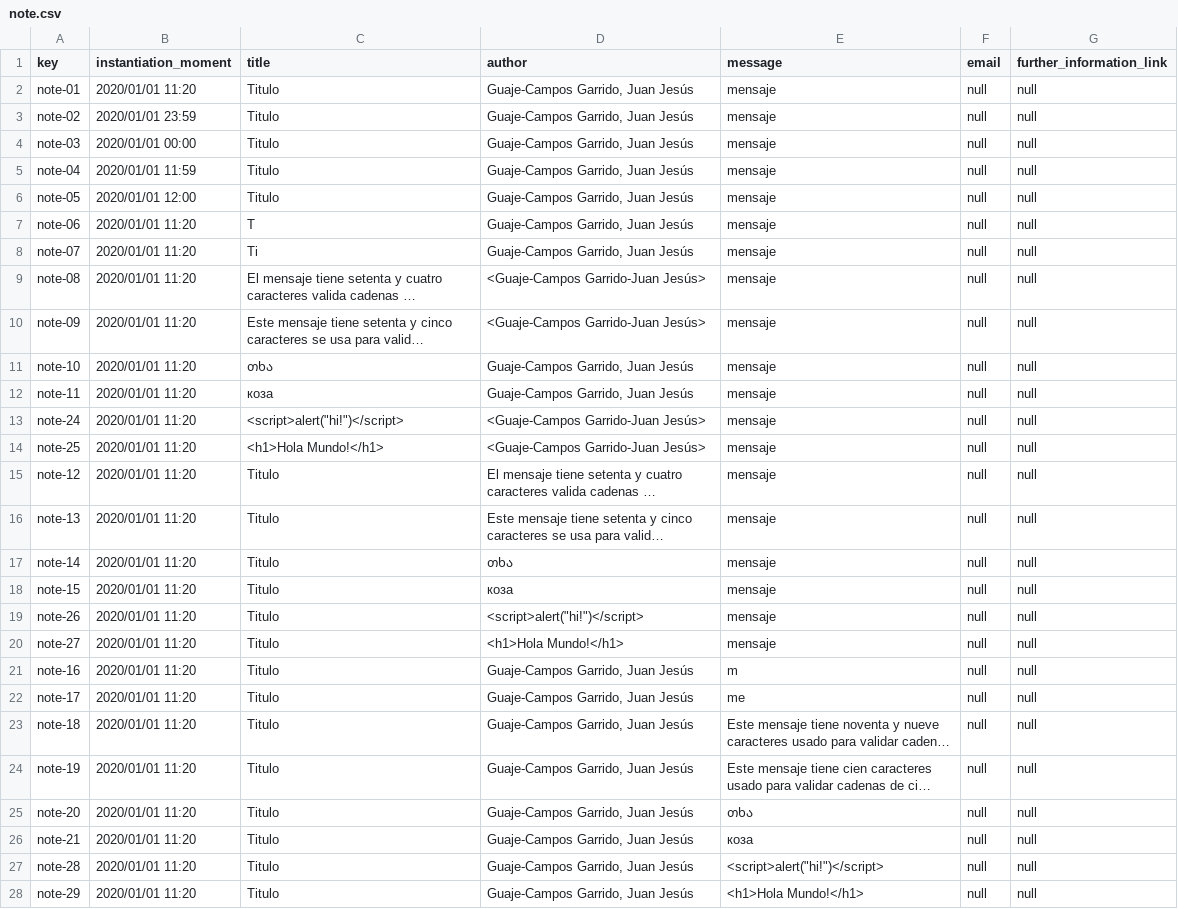
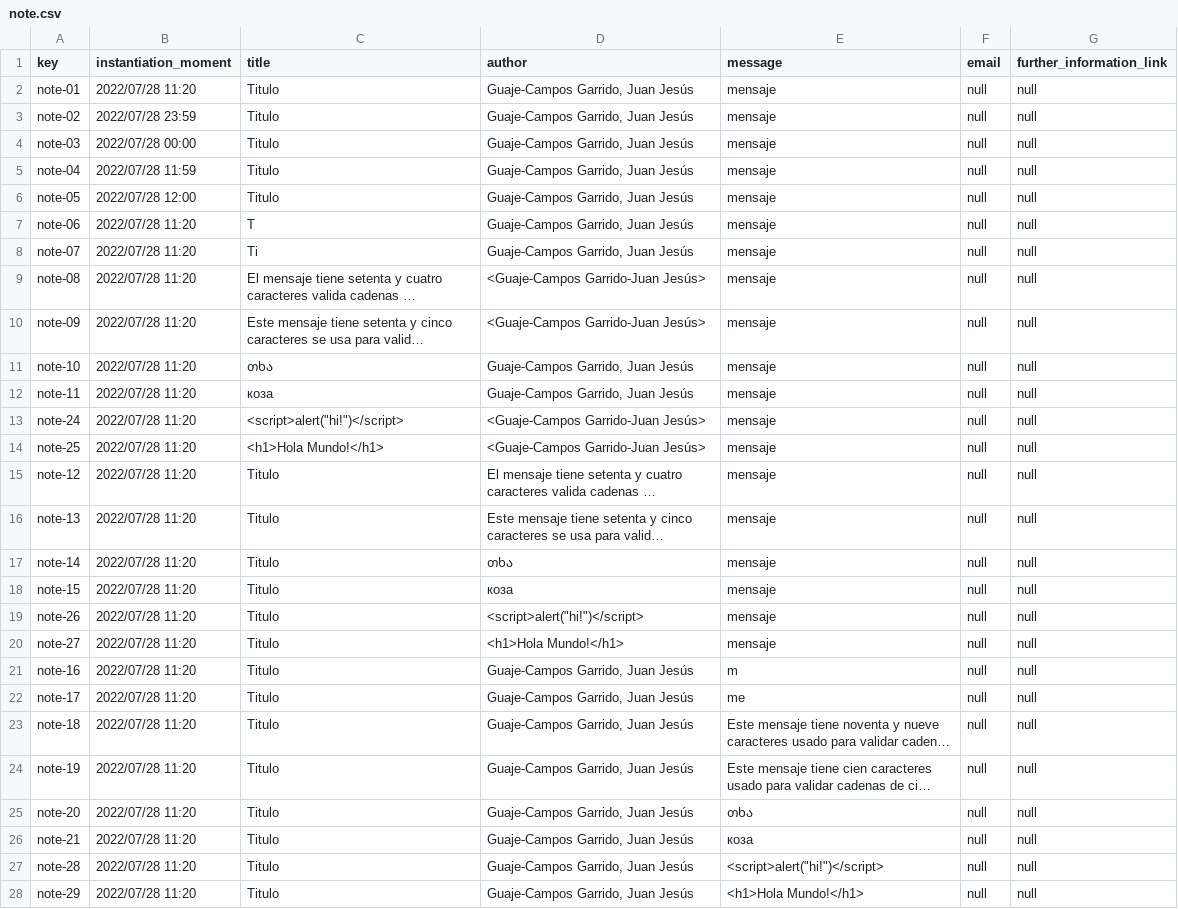
Before and after one commit to Alejandrocg024/Acme-L3, a CSV file: src/main/webapp/WEB-INF/resources/sample-data/note.csv, drawn as a sheet; only a part is shown; long unchanged cells end in …; the diff covers the shown part only; the diff names each change by its address in the sheet, - before the commit and + after, or states it on an @@ line.

Commit message:
List notes and show their details implemented Fixes #361

```diff
--- a/src/main/webapp/WEB-INF/resources/sample-data/note.csv
+++ b/src/main/webapp/WEB-INF/resources/sample-data/note.csv
-B2 (instantiation_moment): 2020/01/01 11:20
+B2 (instantiation_moment): 2022/07/28 11:20
-B3 (instantiation_moment): 2020/01/01 23:59
+B3 (instantiation_moment): 2022/07/28 23:59
-B4 (instantiation_moment): 2020/01/01 00:00
+B4 (instantiation_moment): 2022/07/28 00:00
-B5 (instantiation_moment): 2020/01/01 11:59
+B5 (instantiation_moment): 2022/07/28 11:59
-B6 (instantiation_moment): 2020/01/01 12:00
+B6 (instantiation_moment): 2022/07/28 12:00
-B7:B28 (instantiation_moment): 2020/01/01 11:20
+B7:B28 (instantiation_moment): 2022/07/28 11:20
```
Also changed, not shown: 3 edited cells elsewhere in this file, 11 other files.
